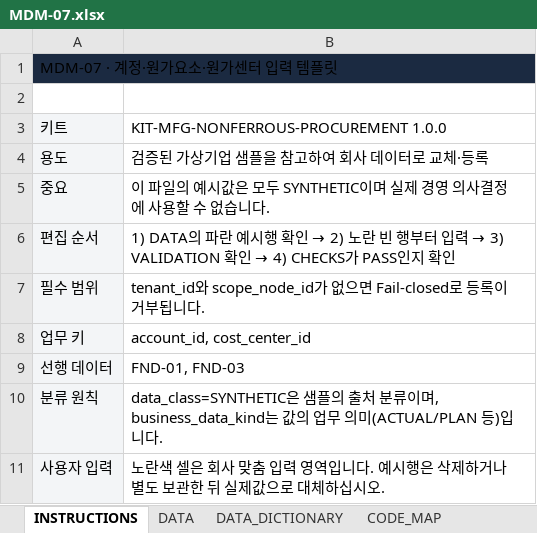
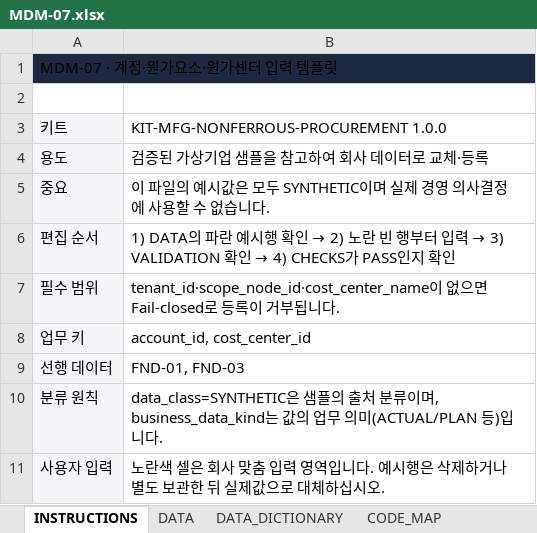
Before and after one commit to denniskwon86-ai/Ai_Agent_factory_porto, an Excel workbook: starter_kits/KIT-MFG-NONFERROUS-PROCUREMENT/1.0.0/templates/excel/MDM-07.xlsx, sheet INSTRUCTIONS, drawn as a sheet; values as stored, in another font and other column widths than the file's, no borders; the diff names each change by its address in the sheet, - before the commit and + after, or states it on an @@ line.

```diff
--- a/starter_kits/KIT-MFG-NONFERROUS-PROCUREMENT/1.0.0/templates/excel/MDM-07.xlsx (sheet INSTRUCTIONS)
+++ b/starter_kits/KIT-MFG-NONFERROUS-PROCUREMENT/1.0.0/templates/excel/MDM-07.xlsx (sheet INSTRUCTIONS)
-B7: tenant_id와 scope_node_id가 없으면…
+B7: tenant_id·scope_node_id·cost_center_name이 없으면…
```
Also changed, not shown: sheet DATA_DICTIONARY, sheet VALIDATION, sheet DATA, sheet CHECKS, formulas that keep their value, 35 other files.
